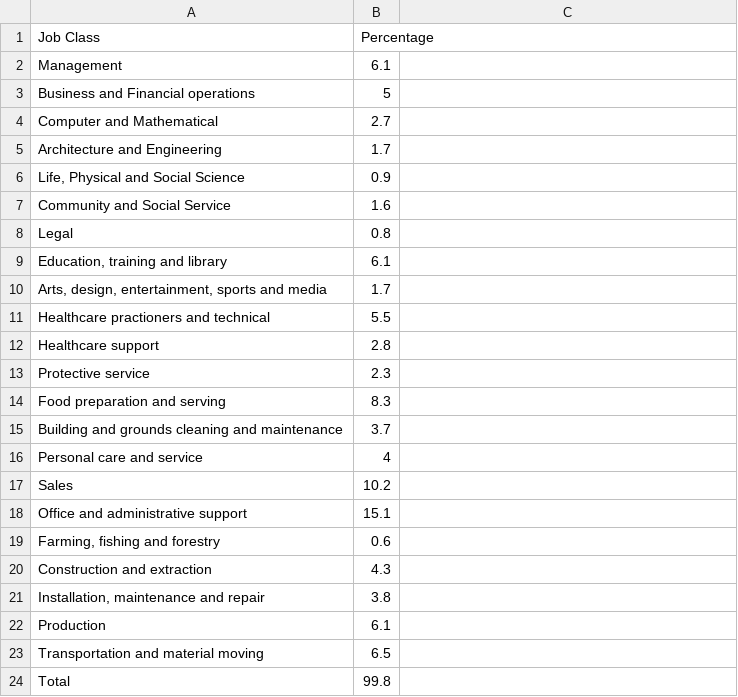
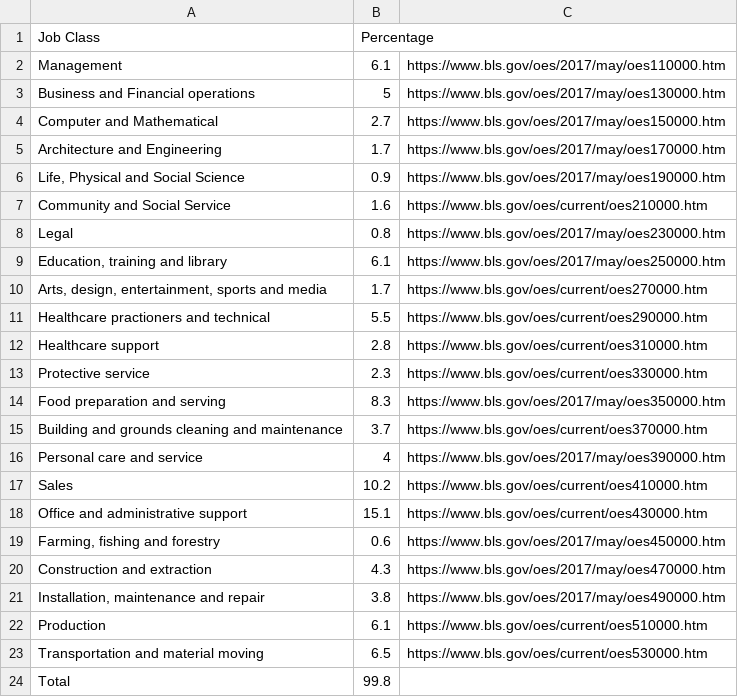
Before and after one commit to emz1003/SoftDevWork, a CSV file: 10_occ/data/occupations.csv, drawn as a sheet.

```diff
--- a/10_occ/data/occupations.csv
+++ b/10_occ/data/occupations.csv
@@ -1,24 +1,24 @@
 Job Class,Percentage
-Management,6.1
-Business and Financial operations,5
-Computer and Mathematical,2.7
-Architecture and Engineering,1.7
-"Life, Physical and Social Science",0.9
-Community and Social Service,1.6
-Legal,0.8
-"Education, training and library",6.1
-"Arts, design, entertainment, sports and media",1.7
-Healthcare practioners and technical,5.5
-Healthcare support,2.8
-Protective service,2.3
-Food preparation and serving,8.3
-Building and grounds cleaning and maintenance,3.7
-Personal care and service,4
-Sales,10.2
-Office and administrative support,15.1
-"Farming, fishing and forestry",0.6
-Construction and extraction,4.3
-"Installation, maintenance and repair",3.8
-Production,6.1
-Transportation and material moving,6.5
+Management,6.1,https://www.bls.gov/oes/2017/may/oes110000.htm
+Business and Financial operations,5,https://www.bls.gov/oes/2017/may/oes130000.htm
+Computer and Mathematical,2.7,https://www.bls.gov/oes/2017/may/oes150000.htm
+Architecture and Engineering,1.7,https://www.bls.gov/oes/2017/may/oes170000.htm
+"Life, Physical and Social Science",0.9,https://www.bls.gov/oes/2017/may/oes190000.htm
+Community and Social Service,1.6,https://www.bls.gov/oes/current/oes210000.htm
+Legal,0.8,https://www.bls.gov/oes/2017/may/oes230000.htm
+"Education, training and library",6.1,https://www.bls.gov/oes/2017/may/oes250000.htm
+"Arts, design, entertainment, sports and media",1.7,https://www.bls.gov/oes/current/oes270000.htm
+Healthcare practioners and technical,5.5,https://www.bls.gov/oes/current/oes290000.htm
+Healthcare support,2.8,https://www.bls.gov/oes/current/oes310000.htm
+Protective service,2.3,https://www.bls.gov/oes/current/oes330000.htm
+Food preparation and serving,8.3,https://www.bls.gov/oes/2017/may/oes350000.htm
+Building and grounds cleaning and maintenance,3.7,https://www.bls.gov/oes/current/oes370000.htm
+Personal care and service,4,https://www.bls.gov/oes/2017/may/oes390000.htm
+Sales,10.2,https://www.bls.gov/oes/current/oes410000.htm
+Office and administrative support,15.1,https://www.bls.gov/oes/current/oes430000.htm
+"Farming, fishing and forestry",0.6,https://www.bls.gov/oes/2017/may/oes450000.htm
+Construction and extraction,4.3,https://www.bls.gov/oes/2017/may/oes470000.htm
+"Installation, maintenance and repair",3.8,https://www.bls.gov/oes/2017/may/oes490000.htm
+Production,6.1,https://www.bls.gov/oes/current/oes510000.htm
+Transportation and material moving,6.5,https://www.bls.gov/oes/current/oes530000.htm
 Total,99.8
```
Also changed, not shown: 3 other files.
